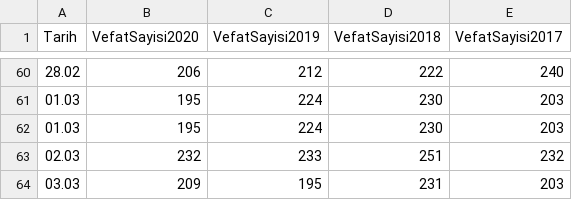
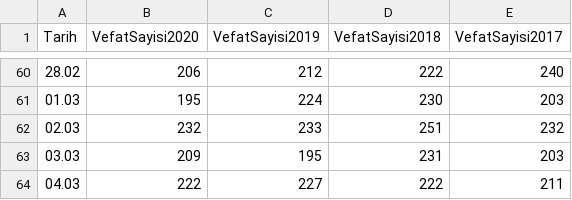
Before and after one commit to kuzdogan/edevlet-mezarlik-verileri, a CSV file: csv/istanbul.csv, drawn as a sheet; only a part is shown, gaps mark what is left out; the shorter side is filled out with more unchanged rows; the diff names each change by its address in the sheet, - before the commit and + after, or states it on an @@ line.

Commit message:
Fix duplicate at 03.01

```diff
--- a/csv/istanbul.csv
+++ b/csv/istanbul.csv
-row 62: 01.03 | 195 | 224 | 230 | 203
```
